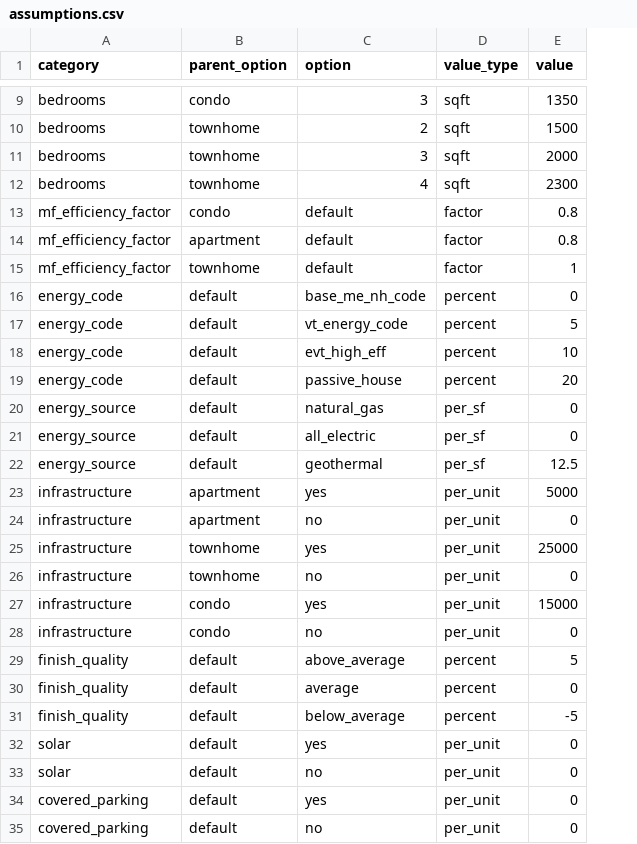
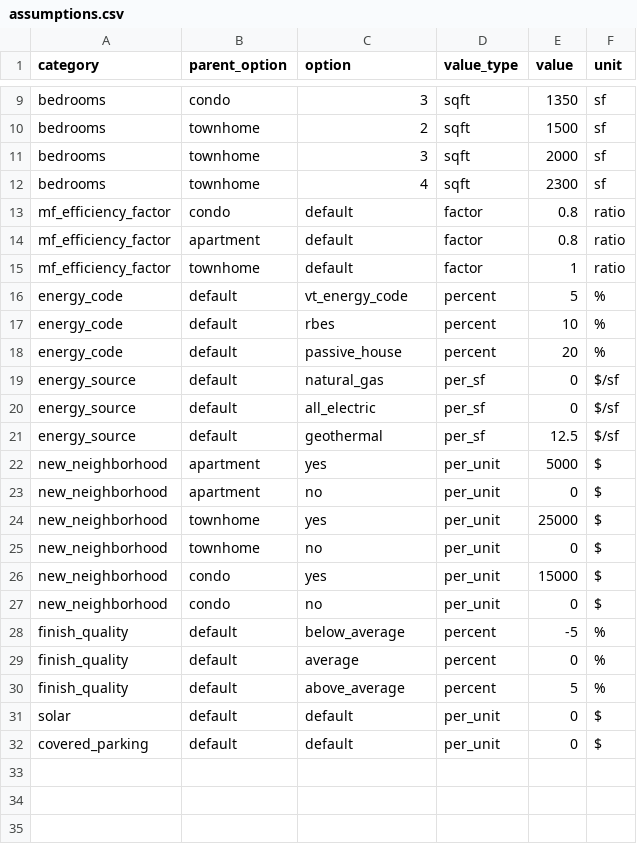
Before and after one commit to alexbleich/housing-affordability-tool, a CSV file: data/assumptions.csv, drawn as a sheet; only a part is shown, gaps mark what is left out; removed rows and columns are numbered as before the commit, all else as after; the diff names each change by its address in the sheet, - before the commit and + after, or states it on an @@ line.

Commit message:
Update assumptions.csv

```diff
--- a/data/assumptions.csv
+++ b/data/assumptions.csv
+column F (unit), rows 9-27: sf | sf | sf | sf | ratio | ratio | ratio | % | % | % | $/sf | $/sf | $/sf | $ | $ | $ | $ | $ | $; rows 30-32: % | $ | $
-row 16: energy_code | default | base_me_nh_code | percent | 0
-C17 (option): evt_high_eff
+C17 (option): rbes
-A22:A27 (category): infrastructure
+A22:A27 (category): new_neighborhood
@@ row 31 moved to row 28: finish_quality @@
@@ row 30 moved to row 29: finish_quality @@
-C31 (option): yes
+C31 (option): default
-row 33: solar | default | no | per_unit | 0
-C32 (option): yes
+C32 (option): default
-row 35: covered_parking | default | no | per_unit | 0
```
